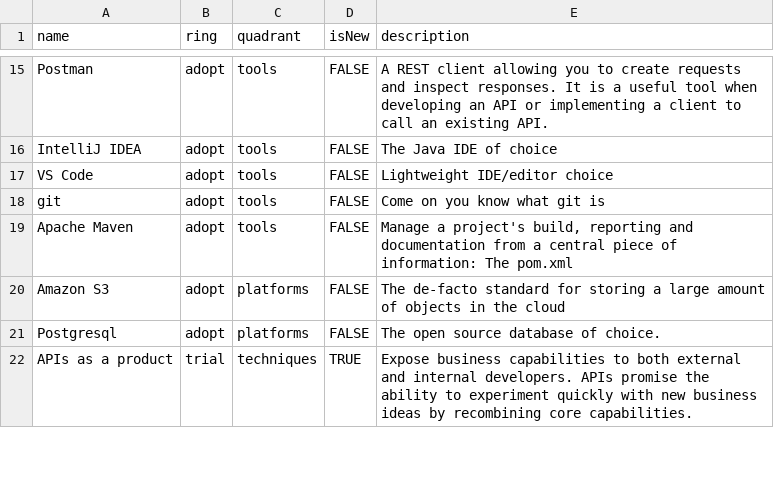
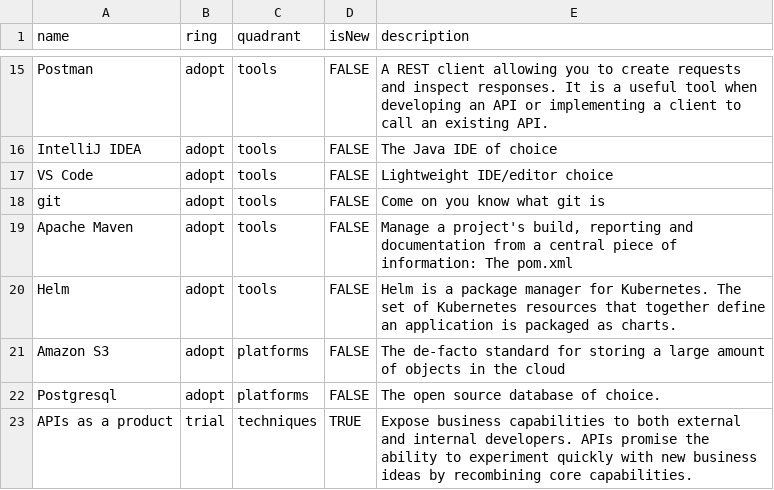
Before and after one commit to gaddingsio/techradar, a CSV file: techradar.csv, drawn as a sheet; only a part is shown, gaps mark what is left out.

Commit message:
Update techradar.csv

```diff
--- a/techradar.csv
+++ b/techradar.csv
@@ -19,2 +19,3 @@ git,adopt,tools,FALSE,"Come on you know what git is"
 Apache Maven,adopt,tools,FALSE,"Manage a project's build, reporting and documentation from a central piece of information: The pom.xml"
+Helm,adopt,tools,FALSE,"Helm is a package manager for Kubernetes. The set of Kubernetes resources that together define an application is packaged as charts."
 Amazon S3,adopt,platforms,FALSE,"The de-facto standard for storing a large amount of objects in the cloud"
```
